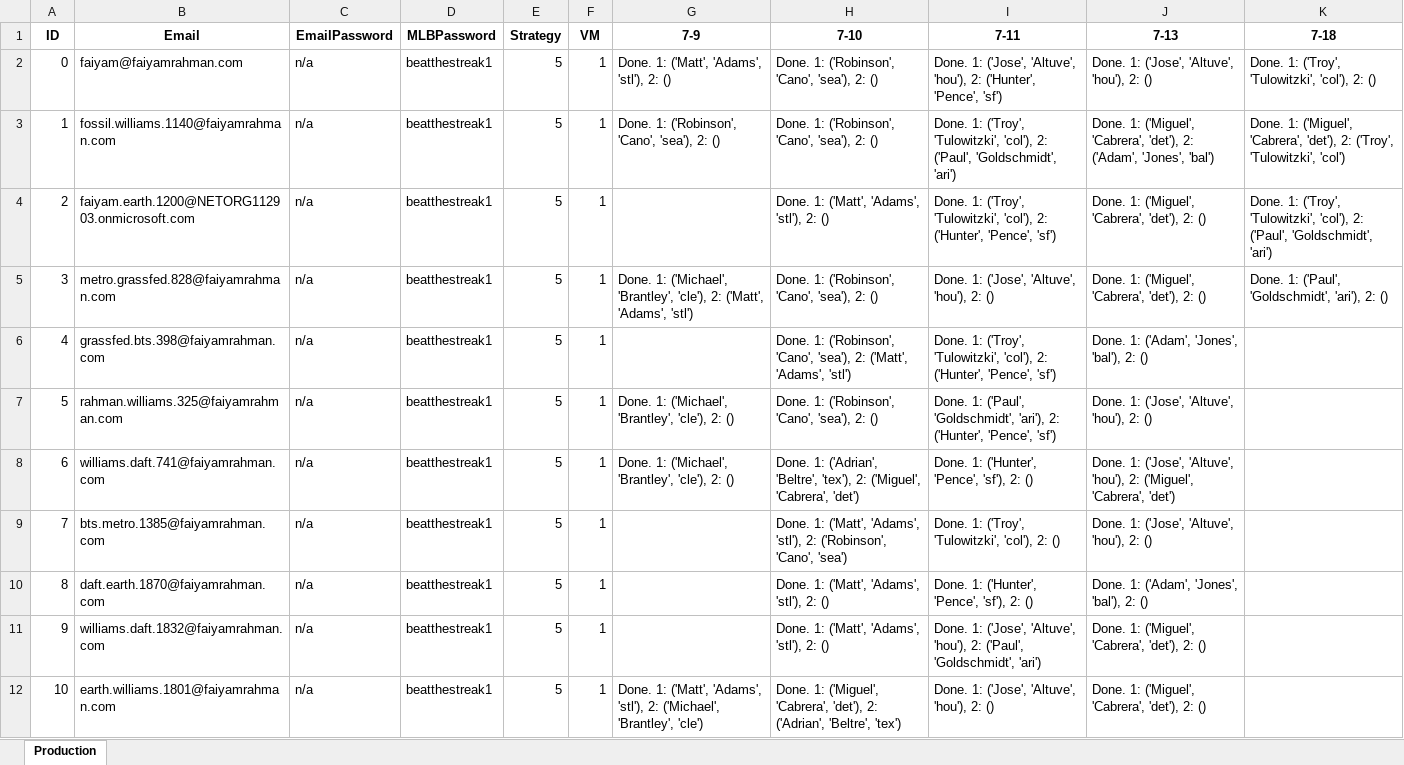
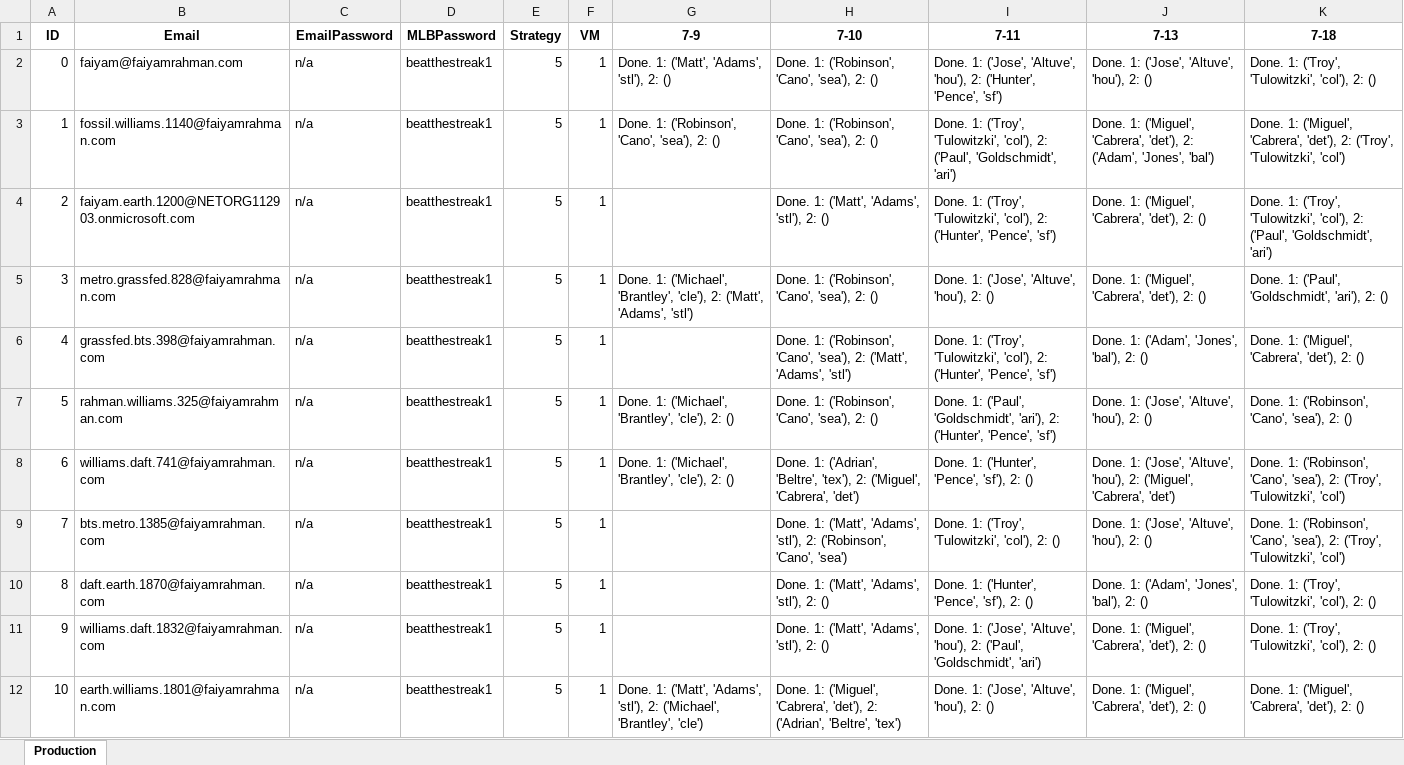
Before and after one commit to frahman5/beatthestreakBots, an Excel workbook: accountFiles/minionAccountFiles/sN=5,vMN=1.xlsx, sheet Production, drawn as a sheet; only a part is shown; values as stored, in another font and other column widths than the file's, no borders; the diff covers the shown part only; the diff names each change by its address in the sheet, - before the commit and + after, or states it on an @@ line.

```diff
--- a/accountFiles/minionAccountFiles/sN=5,vMN=1.xlsx (sheet Production)
+++ b/accountFiles/minionAccountFiles/sN=5,vMN=1.xlsx (sheet Production)
-K6 (7-18): (empty)
+K6 (7-18): Done. 1: ('Miguel', 'Cabrera', 'det'), 2: ()
-K7 (7-18): (empty)
+K7 (7-18): Done. 1: ('Robinson', 'Cano', 'sea'), 2: ()
-K8:K9 (7-18): (empty)
+K8:K9 (7-18): Done. 1: ('Robinson', 'Cano', 'sea'), 2: ('Troy', 'Tulowitzki', 'col')
-K10:K11 (7-18): (empty)
+K10:K11 (7-18): Done. 1: ('Troy', 'Tulowitzki', 'col'), 2: ()
-K12 (7-18): (empty)
+K12 (7-18): Done. 1: ('Miguel', 'Cabrera', 'det'), 2: ()
```
Also changed, not shown: 193 edited cells elsewhere in this sheet, 8 other files.
